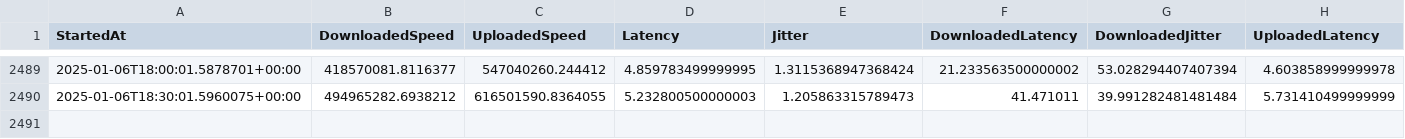
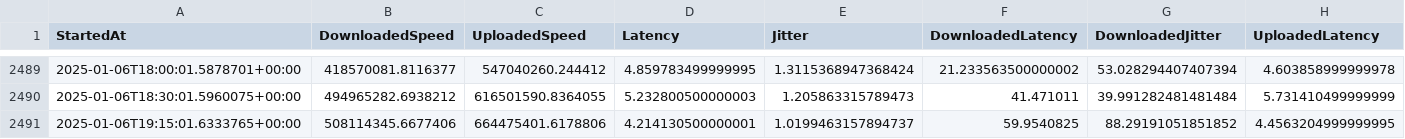
Before and after one commit to MareMare/SpeedTestAnalysis, a CSV file: data/sampling.csv, drawn as a sheet; only a part is shown, gaps mark what is left out; rows hold the shown columns only; the diff names each change by its address in the sheet, - before the commit and + after, or states it on an @@ line.

Commit message:
Update data/sampling.csv.

```diff
--- a/data/sampling.csv
+++ b/data/sampling.csv
+row 2491: 2025-01-06T19:15:01.6333765+00:00 | 508114345.6677406 | 664475401.6178806 | 4.214130500000001 | 1.0199463157894737 | 59.9540825 | 88.29191051851852 | 4.4563204999999995
```
